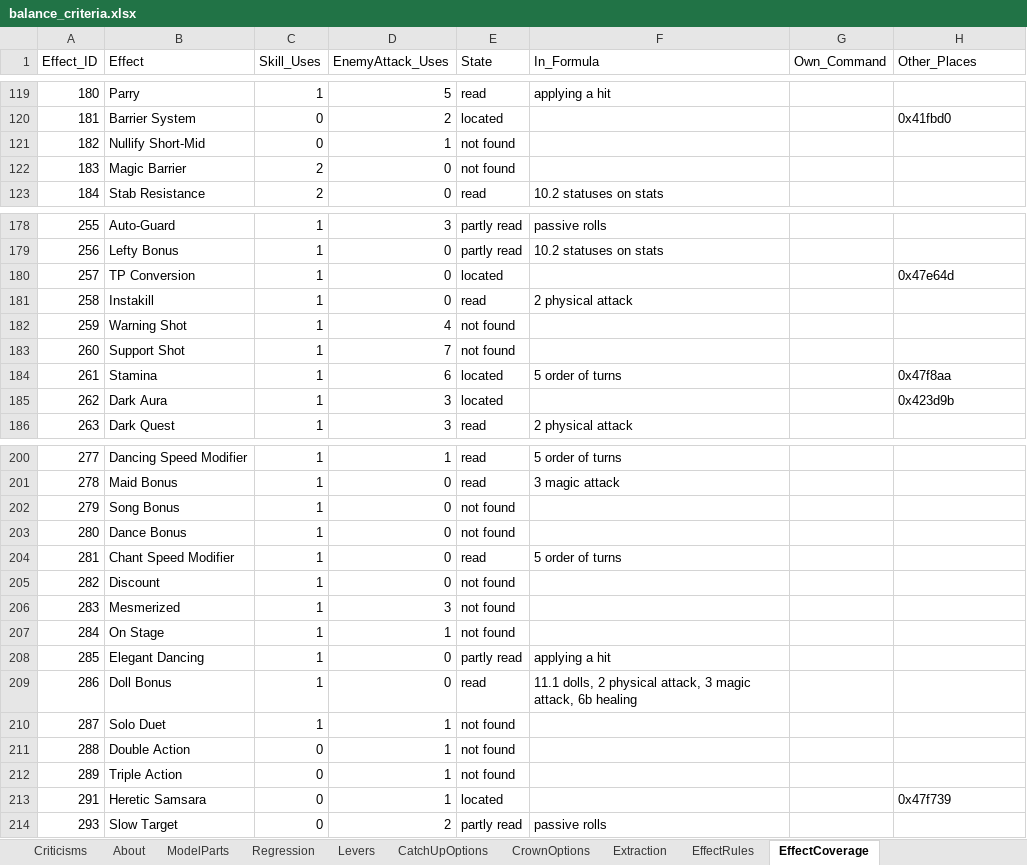
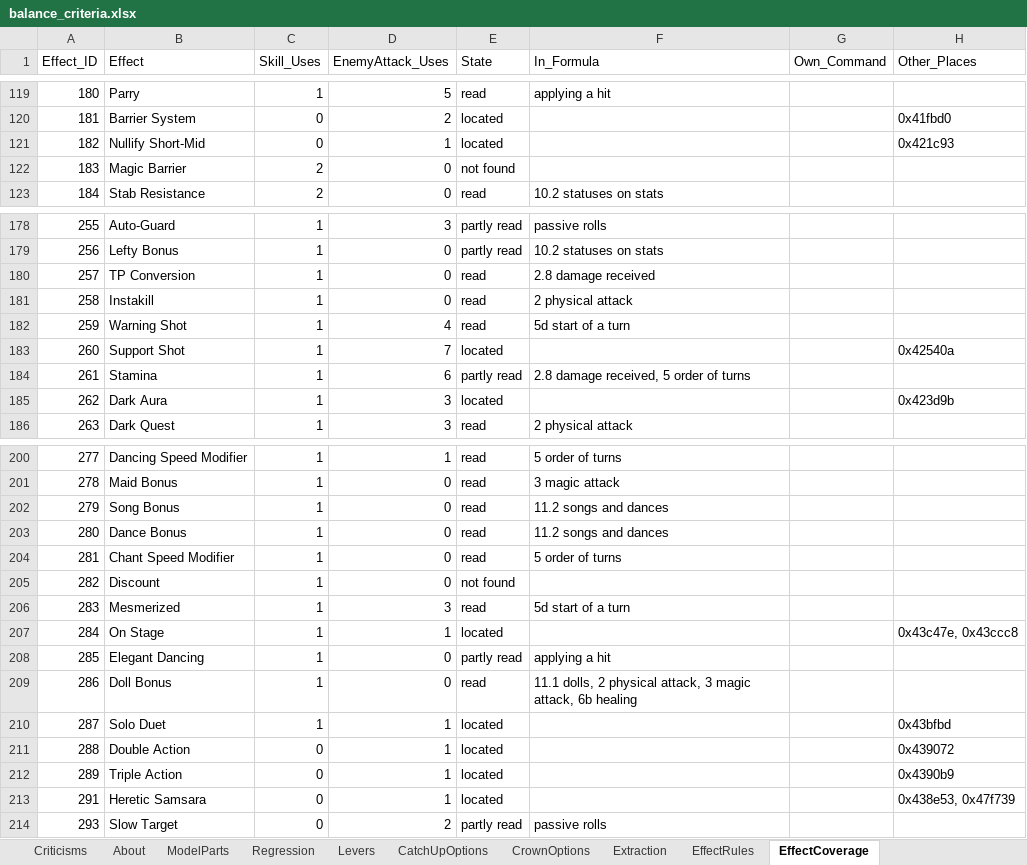
Before and after one commit to Asaad-E/DungeonTravelers_2_2_qol_balance_mod, an Excel workbook: mod_project/data_tables/balance_criteria.xlsx, sheet EffectCoverage, drawn as a sheet; only a part is shown, gaps mark what is left out; values as stored, in another font and other column widths than the file's, no borders; the diff covers the shown part only; the diff names each change by its address in the sheet, - before the commit and + after, or states it on an @@ line.

Commit message:
feat: rules of damage received
rules of damage received, song and dance bonus and the start of a turn

```diff
--- a/mod_project/data_tables/balance_criteria.xlsx (sheet EffectCoverage)
+++ b/mod_project/data_tables/balance_criteria.xlsx (sheet EffectCoverage)
-E121 (State): not found
+E121 (State): located
-H121 (Other_Places): (empty)
+H121 (Other_Places): 0x421c93
-E180 (State): located
+E180 (State): read
-F180 (In_Formula): (empty)
+F180 (In_Formula): 2.8 damage received
-H180 (Other_Places): 0x47e64d
+H180 (Other_Places): (empty)
-E182 (State): not found
+E182 (State): read
-F182 (In_Formula): (empty)
+F182 (In_Formula): 5d start of a turn
-E183 (State): not found
+E183 (State): located
-H183 (Other_Places): (empty)
+H183 (Other_Places): 0x42540a
-E184 (State): located
+E184 (State): partly read
-F184 (In_Formula): 5 order of turns
+F184 (In_Formula): 2.8 damage received, 5 order of turns
-H184 (Other_Places): 0x47f8aa
+H184 (Other_Places): (empty)
-E202:E203 (State): not found
+E202:E203 (State): read
-F202:F203 (In_Formula): (empty)
+F202:F203 (In_Formula): 11.2 songs and dances
-E206 (State): not found
+E206 (State): read
-F206 (In_Formula): (empty)
+F206 (In_Formula): 5d start of a turn
-E207 (State): not found
+E207 (State): located
-H207 (Other_Places): (empty)
+H207 (Other_Places): 0x43c47e, 0x43ccc8
-E210:E212 (State): not found
+E210:E212 (State): located
-H210 (Other_Places): (empty)
+H210 (Other_Places): 0x43bfbd
-H211 (Other_Places): (empty)
+H211 (Other_Places): 0x439072
-H212 (Other_Places): (empty)
+H212 (Other_Places): 0x4390b9
-H213 (Other_Places): 0x47f739
+H213 (Other_Places): 0x438e53, 0x47f739
```
Also changed, not shown: 32 edited cells elsewhere in this sheet, sheet EffectRules, 3 other files.
